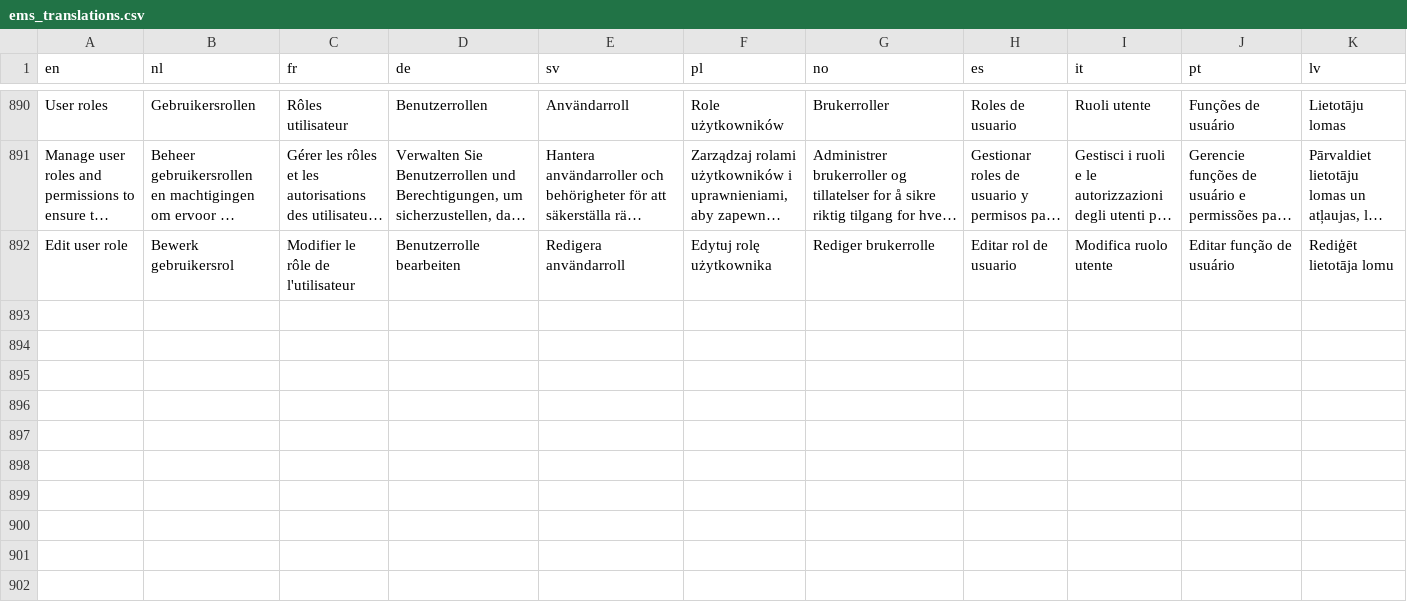
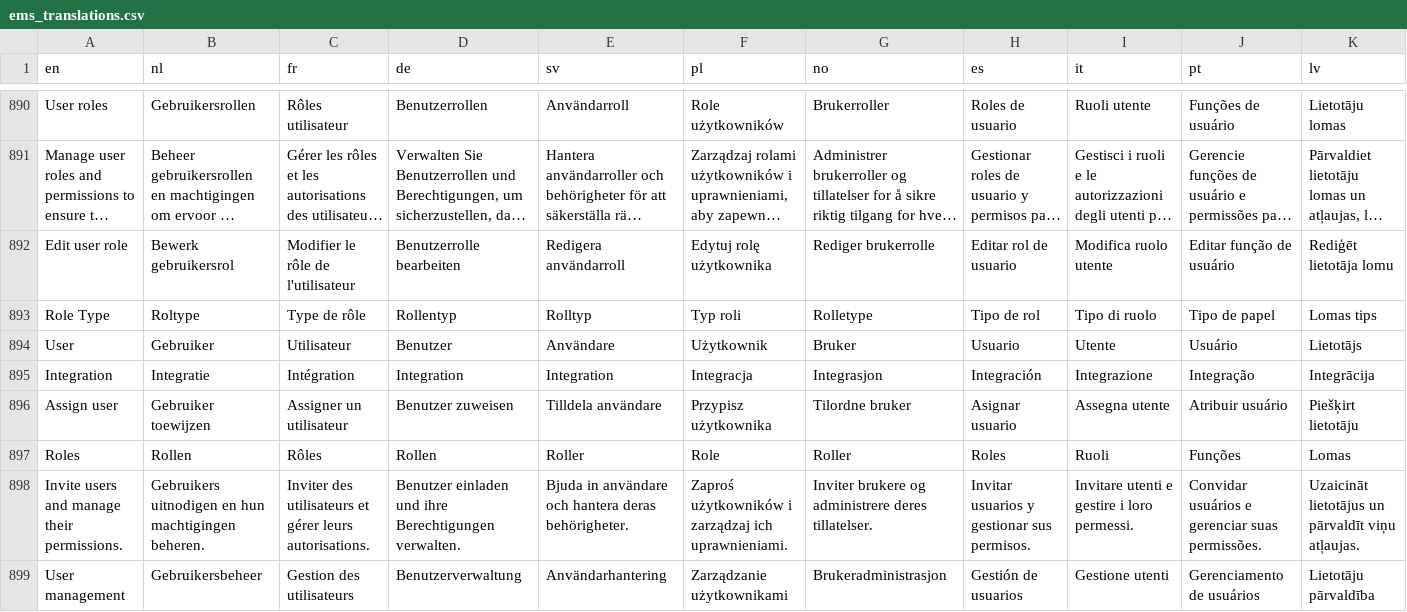
Before and after one commit to Elfsquad/translations, a CSV file: ems_translations.csv, drawn as a sheet; only a part is shown, gaps mark what is left out; long unchanged cells end in …; rows hold the shown columns only; the diff names each change by its address in the sheet, - before the commit and + after, or states it on an @@ line.

Commit message:
some more for consistency

```diff
--- a/ems_translations.csv
+++ b/ems_translations.csv
+row 893: Role Type | Roltype | Type de rôle | Rollentyp | Rolltyp | Typ roli | Rolletype | Tipo de rol | Tipo di ruolo | Tipo de papel | Lomas tips
+row 894: User | Gebruiker | Utilisateur | Benutzer | Användare | Użytkownik | Bruker | Usuario | Utente | Usuário | Lietotājs
+row 895: Integration | Integratie | Intégration | Integration | Integration | Integracja | Integrasjon | Integración | Integrazione | Integração | Integrācija
+row 896: Assign user | Gebruiker toewijzen | Assigner un utilisateur | Benutzer zuweisen | Tilldela användare | Przypisz użytkownika | Tilordne bruker | Asignar usuario | Assegna utente | Atribuir usuário | Piešķirt lietotāju
+row 897: Roles | Rollen | Rôles | Rollen | Roller | Role | Roller | Roles | Ruoli | Funções | Lomas
+row 898: Invite users and manage their permissions. | Gebruikers uitnodigen en hun machtigingen beheren. | Inviter des utilisateurs et gérer leurs autorisations. | Benutzer einladen und ihre Berechtigungen verwalten. | Bjuda in användare och hantera deras behörigheter. | Zaproś użytkowników i zarządzaj ich uprawnieniami. | Inviter brukere og administrere deres tillatelser. | Invitar usuarios y gestionar sus permisos. | Invitare utenti e gestire i loro permessi. | Convidar usuários e gerenciar suas permissões. | Uzaicināt lietotājus un pārvaldīt viņu atļaujas.
+row 899: User management | Gebruikersbeheer | Gestion des utilisateurs | Benutzerverwaltung | Användarhantering | Zarządzanie użytkownikami | Brukeradministrasjon | Gestión de usuarios | Gestione utenti | Gerenciamento de usuários | Lietotāju pārvaldība
```
